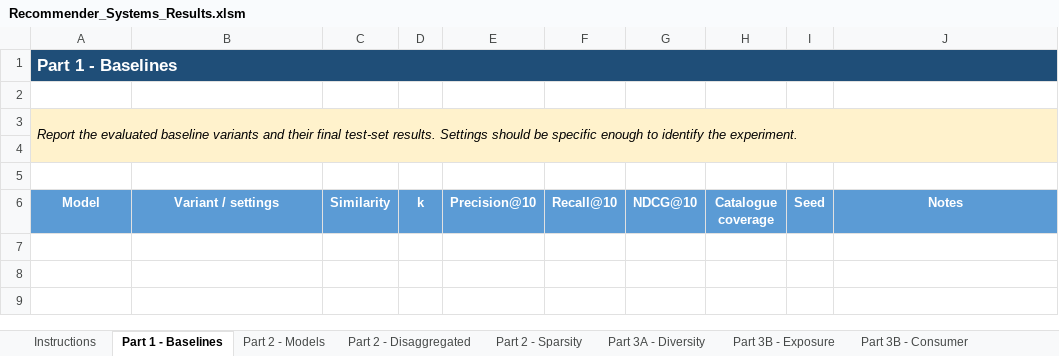
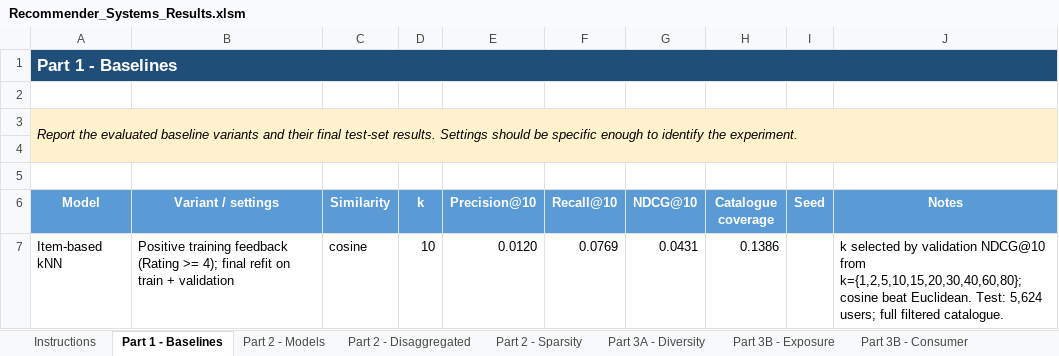
Before and after one commit to tmhantti/RecSystems_project, an Excel workbook: report_and_results/Recommender_Systems_Results.xlsm, sheet Part 1 - Baselines, drawn as a sheet; values as stored, in another font and other column widths than the file's, no borders; the diff names each change by its address in the sheet, - before the commit and + after, or states it on an @@ line.

```diff
--- a/report_and_results/Recommender_Systems_Results.xlsm (sheet Part 1 - Baselines)
+++ b/report_and_results/Recommender_Systems_Results.xlsm (sheet Part 1 - Baselines)
+row 7: Item-based kNN | Positive training feedback (Rating >= 4); final refit on train + validation | cosine | 10 | 0.0120 | 0.0769 | 0.0431 | 0.1386 |  | k selected by validation NDCG@10 from k={1,2,5,10,15,20,30,40,60,80}; cosine beat Euclidean. Test: 5,624 users; full filtered catalogue.
```
Also changed, not shown: 4 other files.
